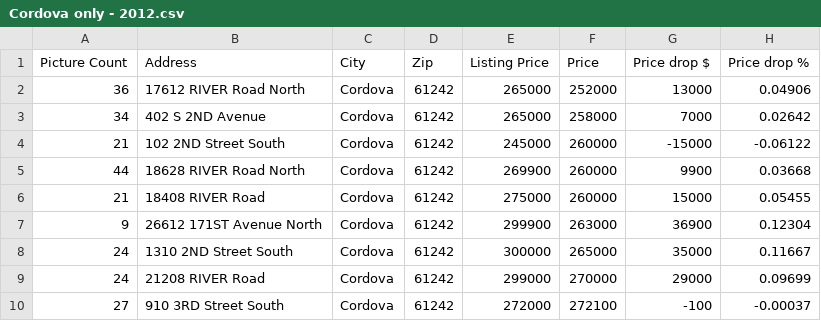
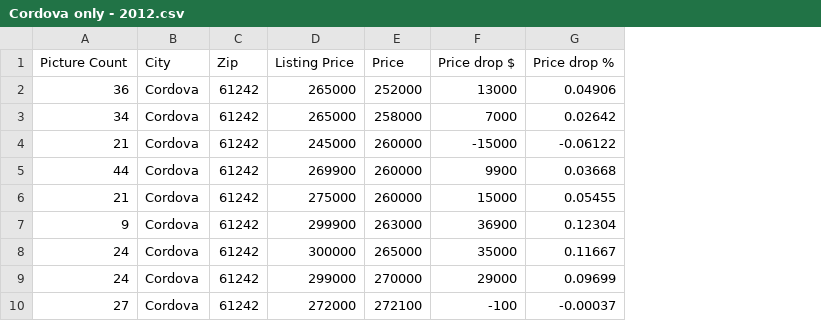
Before and after one commit to torrileigh/property_value_QCJan24, a CSV file: Cordova only - 2012.csv, drawn as a sheet; only a part is shown; the diff names each change by its address in the sheet, - before the commit and + after, or states it on an @@ line.

Commit message:
Add files via upload

```diff
--- a/Cordova only - 2012.csv
+++ b/Cordova only - 2012.csv
-column B (Address), rows 2-10: 17612 RIVER Road North | 402 S 2ND Avenue | 102 2ND Street South | 18628 RIVER Road North | 18408 RIVER Road | 26612 171ST Avenue North | 1310 2ND Street South | 21208 RIVER Road | 910 3RD Street South
```
